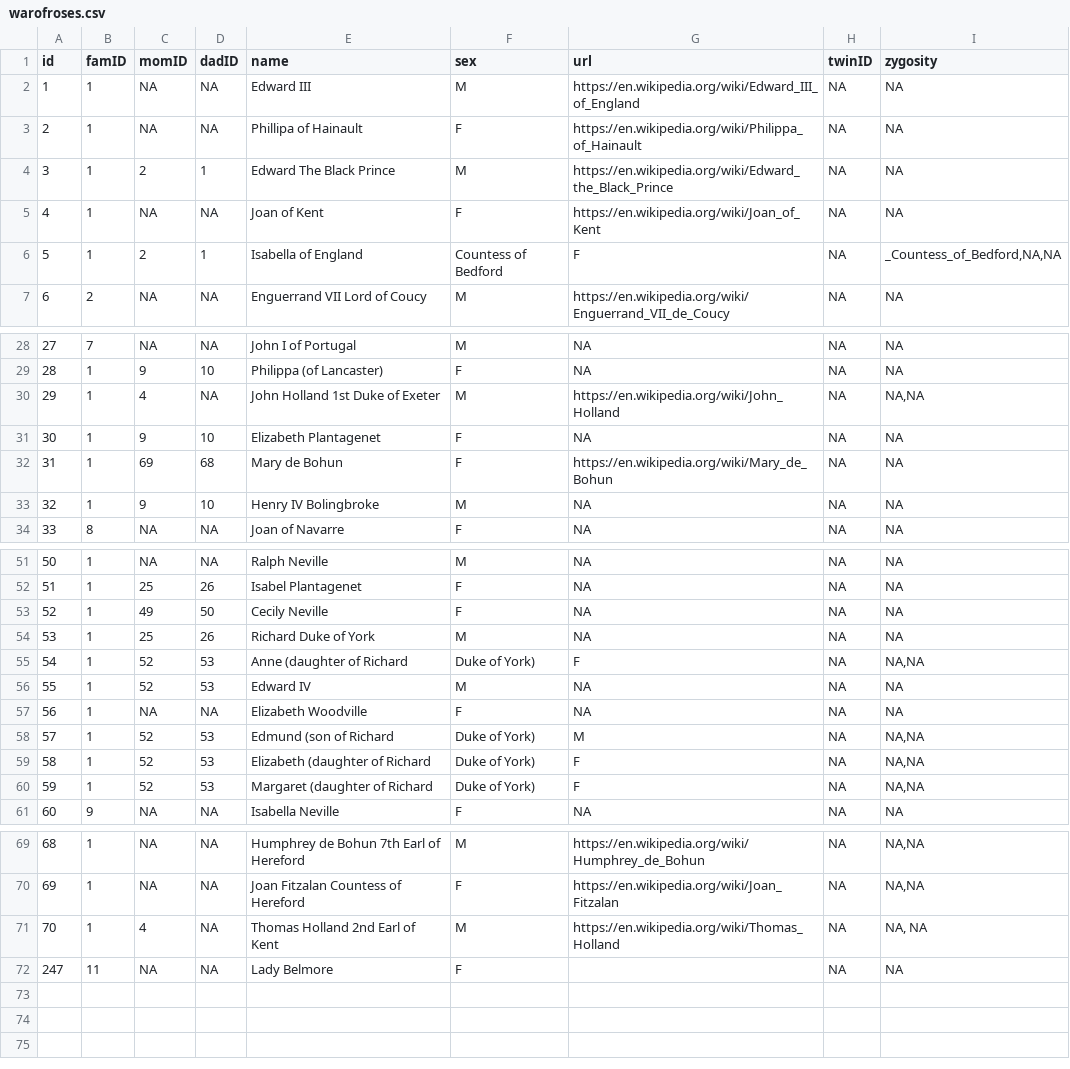
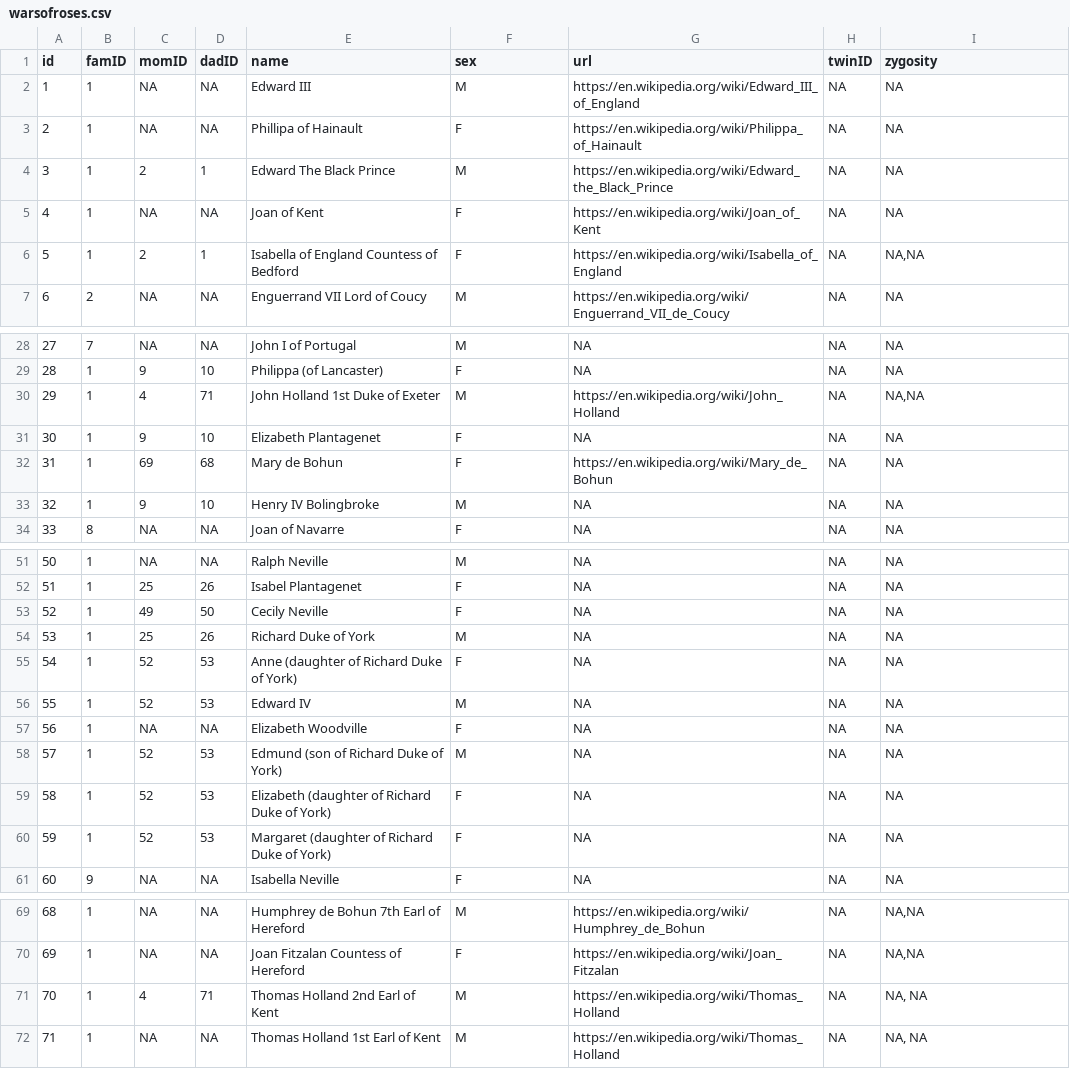
Before and after one commit to R-Computing-Lab/ggpedigree, a CSV file: data-raw/warsofroses.csv (was data-raw/warofroses.csv), drawn as a sheet; only a part is shown, gaps mark what is left out.

Commit message:
Rename and update Wars of the Roses dataset
Renamed all references from 'warofroses' to 'warsofroses' throughout the codebase, including data files, variables, and documentation. Fixed and updated entries in the CSV data, added missing URLs, corrected parent IDs, and improved documentation for the new dataset. Removed the old .rda and documentation files and added new ones for 'warsofroses'.

```diff
--- a/data-raw/warofroses.csv
+++ b/data-raw/warsofroses.csv
@@ -5,3 +5,3 @@ id,famID,momID,dadID,name,sex,url,twinID,zygosity
 4,1,NA,NA,Joan of Kent,F,https://en.wikipedia.org/wiki/Joan_of_Kent,NA,NA
-5,1,2,1,Isabella of England,Countess of Bedford,F,NA,"_Countess_of_Bedford,NA,NA"
+5,1,2,1,Isabella of England Countess of Bedford,F,https://en.wikipedia.org/wiki/Isabella_of_England,NA,"NA,NA"
 6,2,NA,NA,Enguerrand VII Lord of Coucy,M,https://en.wikipedia.org/wiki/Enguerrand_VII_de_Coucy,NA,NA
@@ -29,3 +29,3 @@ id,famID,momID,dadID,name,sex,url,twinID,zygosity
 28,1,9,10,Philippa (of Lancaster),F,NA,NA,NA
-29,1,4,NA,John Holland 1st Duke of Exeter,M,https://en.wikipedia.org/wiki/John_Holland,NA,"NA,NA"
+29,1,4,71,John Holland 1st Duke of Exeter,M,https://en.wikipedia.org/wiki/John_Holland,NA,"NA,NA"
 30,1,9,10,Elizabeth Plantagenet,F,NA,NA,NA
@@ -54,8 +54,8 @@ id,famID,momID,dadID,name,sex,url,twinID,zygosity
 53,1,25,26,Richard Duke of York,M,NA,NA,NA
-54,1,52,53,Anne (daughter of Richard,Duke of York),F,NA,"NA,NA"
+54,1,52,53,Anne (daughter of Richard Duke of York),F,NA,NA,NA
 55,1,52,53,Edward IV,M,NA,NA,NA
 56,1,NA,NA,Elizabeth Woodville,F,NA,NA,NA
-57,1,52,53,Edmund (son of Richard,Duke of York),M,NA,"NA,NA"
-58,1,52,53,Elizabeth (daughter of Richard,Duke of York),F,NA,"NA,NA"
-59,1,52,53,Margaret (daughter of Richard,Duke of York),F,NA,"NA,NA"
+57,1,52,53,Edmund (son of Richard Duke of York),M,NA,NA,NA
+58,1,52,53,Elizabeth (daughter of Richard Duke of York),F,NA,NA,NA
+59,1,52,53,Margaret (daughter of Richard Duke of York),F,NA,NA,NA
 60,9,NA,NA,Isabella Neville,F,NA,NA,NA
@@ -70,3 +70,3 @@ id,famID,momID,dadID,name,sex,url,twinID,zygosity
 69,1,NA,NA,Joan Fitzalan Countess of Hereford,F,https://en.wikipedia.org/wiki/Joan_Fitzalan,NA,"NA,NA"
-70,1,4,NA,Thomas Holland 2nd Earl of Kent,M,https://en.wikipedia.org/wiki/Thomas_Holland,NA,"NA, NA"
-247,11,NA,NA,Lady Belmore,F,,NA,NA
+70,1,4,71,Thomas Holland 2nd Earl of Kent,M,https://en.wikipedia.org/wiki/Thomas_Holland,NA,"NA, NA"
+71,1,NA,NA,Thomas Holland 1st Earl of Kent,M,https://en.wikipedia.org/wiki/Thomas_Holland,NA,"NA, NA"
```
Also changed, not shown: 6 other files.
